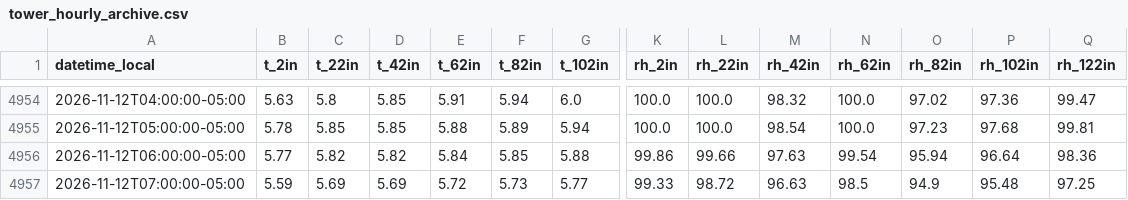
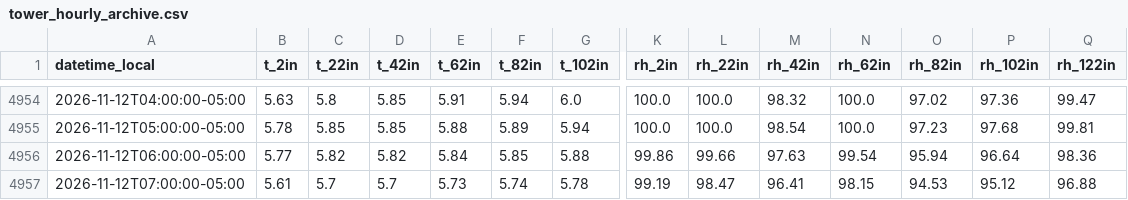
Before and after one commit to Jasonlondo/SensorTower, a CSV file: data/archive/tower_hourly_archive.csv, drawn as a sheet; only a part is shown, gaps mark what is left out; the diff covers the shown part only; the diff names each change by its address in the sheet, - before the commit and + after, or states it on an @@ line.

```diff
--- a/data/archive/tower_hourly_archive.csv
+++ b/data/archive/tower_hourly_archive.csv
-B4957 (t_2in): 5.59
+B4957 (t_2in): 5.61
-C4957 (t_22in): 5.69
+C4957 (t_22in): 5.7
-D4957 (t_42in): 5.69
+D4957 (t_42in): 5.7
-E4957 (t_62in): 5.72
+E4957 (t_62in): 5.73
-F4957 (t_82in): 5.73
+F4957 (t_82in): 5.74
-G4957 (t_102in): 5.77
+G4957 (t_102in): 5.78
-K4957 (rh_2in): 99.33
+K4957 (rh_2in): 99.19
-L4957 (rh_22in): 98.72
+L4957 (rh_22in): 98.47
-M4957 (rh_42in): 96.63
+M4957 (rh_42in): 96.41
-N4957 (rh_62in): 98.5
+N4957 (rh_62in): 98.15
-O4957 (rh_82in): 94.9
+O4957 (rh_82in): 94.53
-P4957 (rh_102in): 95.48
+P4957 (rh_102in): 95.12
-Q4957 (rh_122in): 97.25
+Q4957 (rh_122in): 96.88
```
Also changed, not shown: 2 edited cells elsewhere in this file, data/monthly/tower_2026-11.csv, 1 other file.
